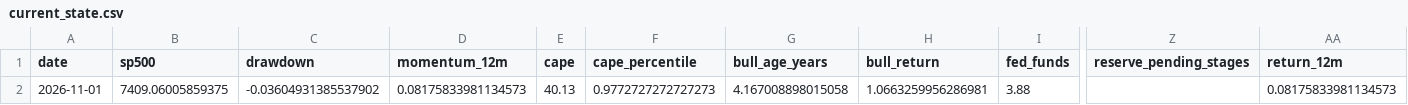
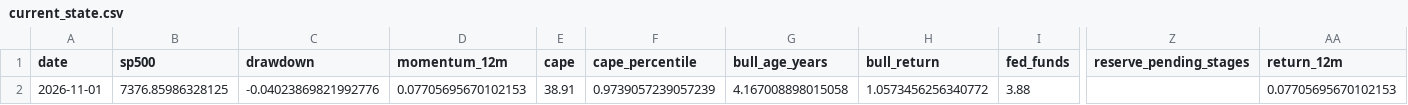
Before and after one commit to Vilson2930/SP500_CYCLE_ATLAS, a CSV file: data/current_state.csv, drawn as a sheet; only a part is shown, gaps mark what is left out; the diff names each change by its address in the sheet, - before the commit and + after, or states it on an @@ line.

```diff
--- a/data/current_state.csv
+++ b/data/current_state.csv
-B2 (sp500): 7409.06005859375
+B2 (sp500): 7376.85986328125
-C2 (drawdown): -0.03604931385537902
+C2 (drawdown): -0.04023869821992776
-D2 (momentum_12m): 0.08175833981134573
+D2 (momentum_12m): 0.07705695670102153
-E2 (cape): 40.13
+E2 (cape): 38.91
-F2 (cape_percentile): 0.9772727272727273
+F2 (cape_percentile): 0.9739057239057239
-H2 (bull_return): 1.0663259956286981
+H2 (bull_return): 1.0573456256340772
-AA2 (return_12m): 0.08175833981134573
+AA2 (return_12m): 0.07705695670102153
```
Also changed, not shown: data/cycle_history.csv, 4 other files.
